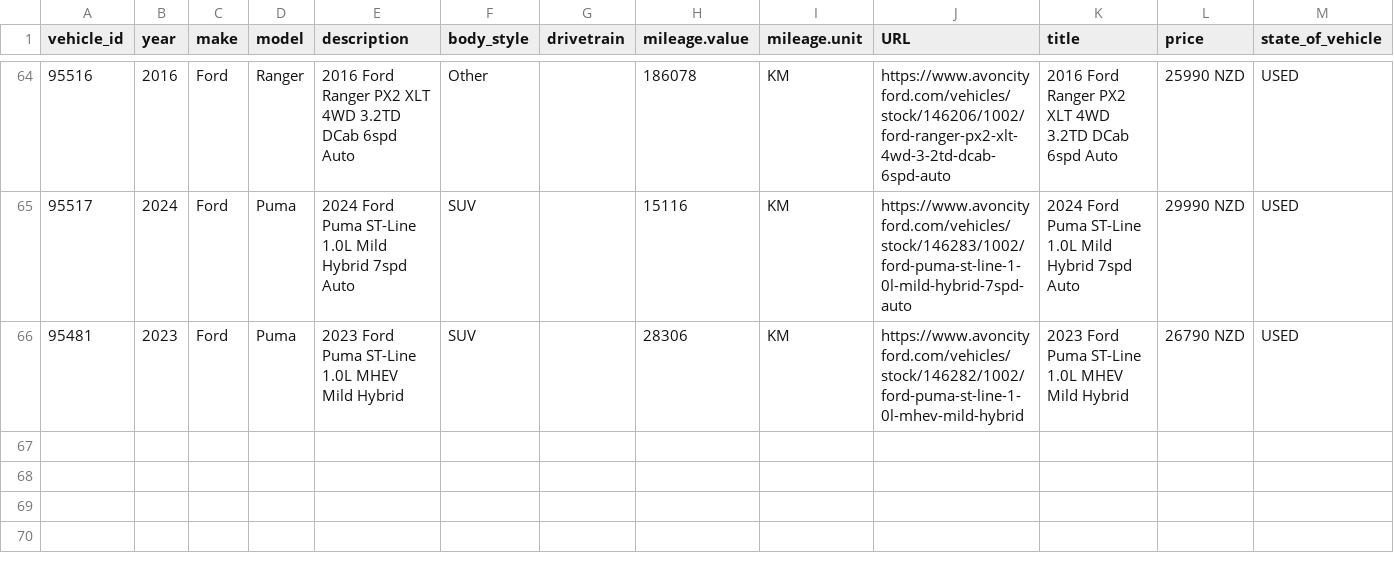
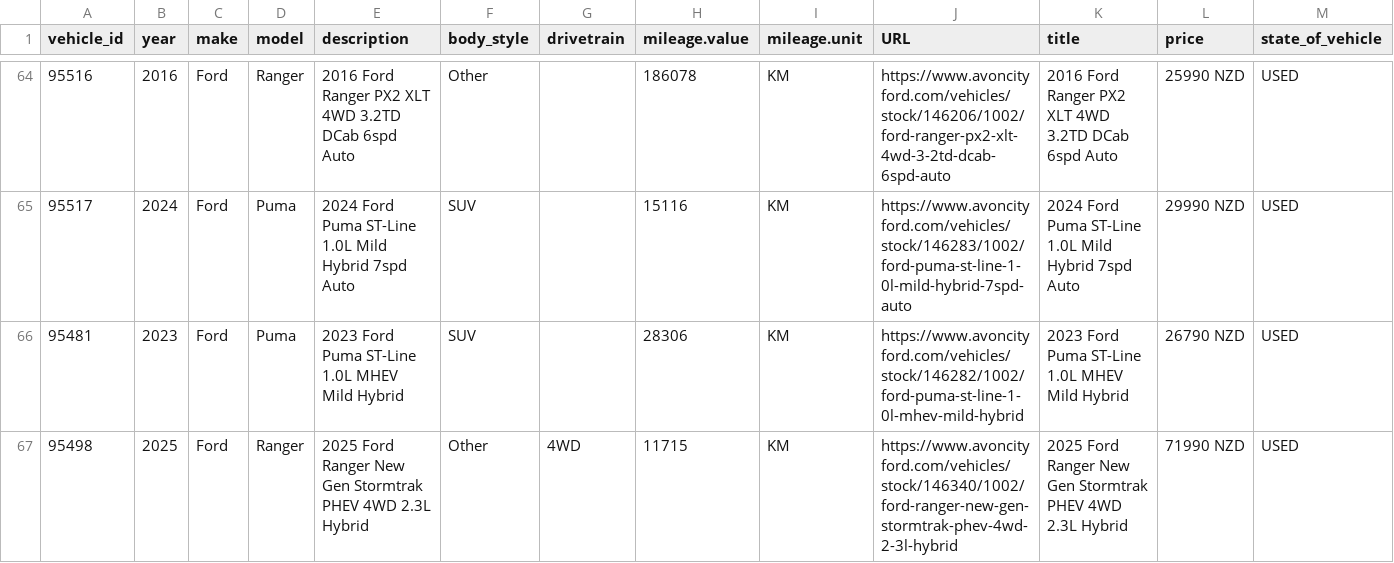
Before and after one commit to AshAcf/acf-meta-feed, a CSV file: public/acf-meta-feed.csv, drawn as a sheet; only a part is shown, gaps mark what is left out; rows hold the shown columns only; the diff names each change by its address in the sheet, - before the commit and + after, or states it on an @@ line.

Commit message:
Update corrected vehicle feed

```diff
--- a/public/acf-meta-feed.csv
+++ b/public/acf-meta-feed.csv
+row 67: 95498 | 2025 | Ford | Ranger | 2025 Ford Ranger New Gen Stormtrak PHEV 4WD 2.3L Hybrid | Other | 4WD | 11715 | KM | https://www.avoncityford.com/vehicles/stock/146340/1002/ford-ranger-new-gen-stormtrak-phev-4wd-2-3l-hybrid | 2025 Ford Ranger New Gen Stormtrak PHEV 4WD 2.3L Hybrid | 71990 NZD | USED
```
Also changed, not shown: 2 other files.
